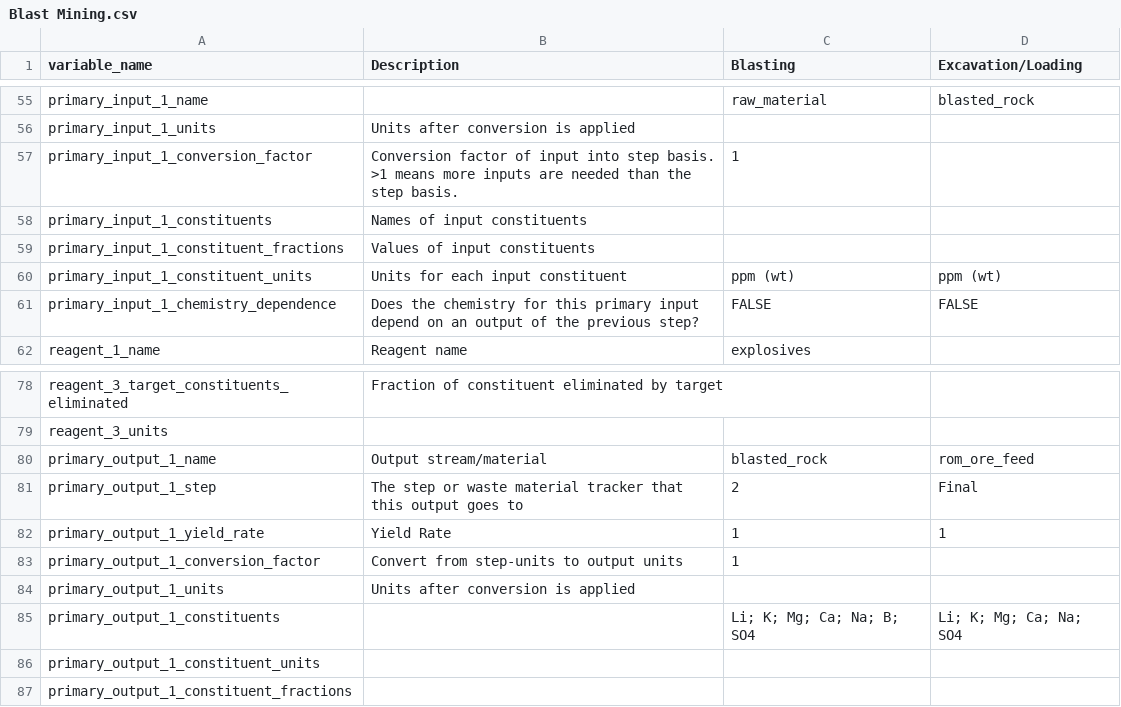
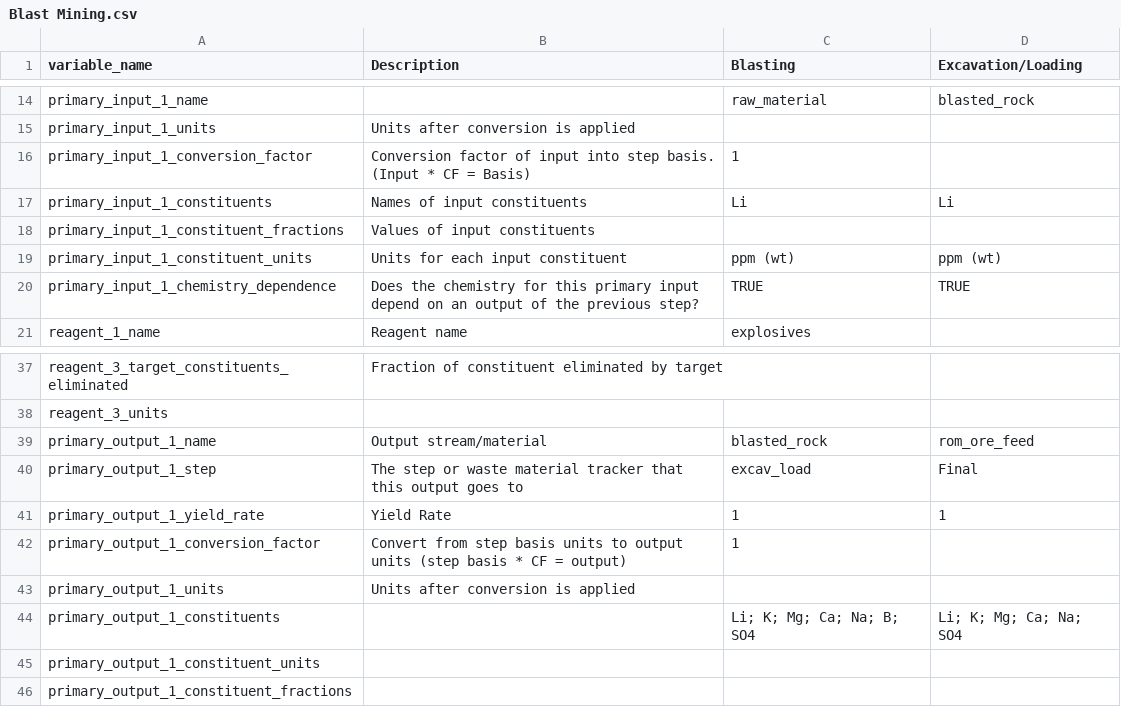
Before and after one commit to acheng98/Lithium-Interventions, a CSV file: Processing Models/interm-data/Blast Mining.csv, drawn as a sheet; only a part is shown, gaps mark what is left out; the diff covers the shown part only.

```diff
--- a/Processing Models/interm-data/Blast Mining.csv
+++ b/Processing Models/interm-data/Blast Mining.csv
@@ -56,7 +15,7 @@ primary_input_1_name,,raw_material,blasted_rock
 primary_input_1_units,Units after conversion is applied,,
-primary_input_1_conversion_factor,Conversion factor of input into step basis. >1 means more inputs are needed than the step basis.,1,
-primary_input_1_constituents,Names of input constituents,,
+primary_input_1_conversion_factor,Conversion factor of input into step basis. (Input * CF = Basis) ,1,
+primary_input_1_constituents,Names of input constituents,Li,Li
 primary_input_1_constituent_fractions,Values of input constituents,,
 primary_input_1_constituent_units,Units for each input constituent,ppm (wt),ppm (wt)
-primary_input_1_chemistry_dependence,Does the chemistry for this primary input depend on an output of the previous step? ,FALSE,FALSE
+primary_input_1_chemistry_dependence,Does the chemistry for this primary input depend on an output of the previous step? ,TRUE,TRUE
 reagent_1_name,Reagent name,explosives,
@@ -80,5 +39,5 @@ reagent_3_units,,,
 primary_output_1_name,Output stream/material,blasted_rock,rom_ore_feed
-primary_output_1_step,The step or waste material tracker that this output goes to,2,Final
+primary_output_1_step,The step or waste material tracker that this output goes to,excav_load,Final
 primary_output_1_yield_rate,Yield Rate,1,1
-primary_output_1_conversion_factor,Convert from step-units to output units,1,
+primary_output_1_conversion_factor,Convert from step basis units to output units (step basis * CF = output),1,
 primary_output_1_units,Units after conversion is applied,,
```
Also changed, not shown: 3 added rows, 44 removed rows and 2 edited cells elsewhere in this file, Processing Models/interm-data/Brine-Batch Chemical Purification.csv, Processing Models/interm-data/Brine-Solvent Extraction-Boron.csv, 17 other files.
